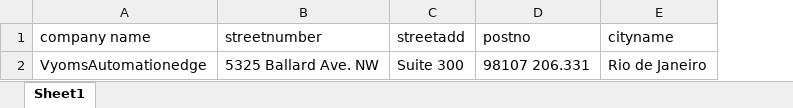
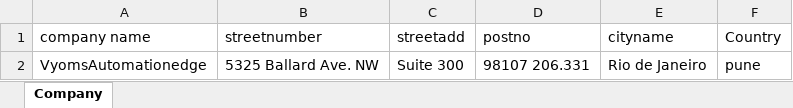
Before and after one commit to prasadkusundal/Global_upside_Automation, an Excel workbook: Payroll360/src/main/java/com/sca/resources/Testdata1..xlsx, sheet Company, drawn as a sheet; values as stored, in another font and other column widths than the file's, no borders; the diff names each change by its address in the sheet, - before the commit and + after, or states it on an @@ line.

```diff
--- a/Payroll360/src/main/java/com/sca/resources/Testdata1..xlsx (sheet Company)
+++ b/Payroll360/src/main/java/com/sca/resources/Testdata1..xlsx (sheet Company)
-sheet tab: Sheet1
+sheet tab: Company
+column F (Country), row 2: pune
```
Also changed, not shown: Payroll360/target/classes/com/sca/resources/Testdata1..xlsx, 17 other files.
